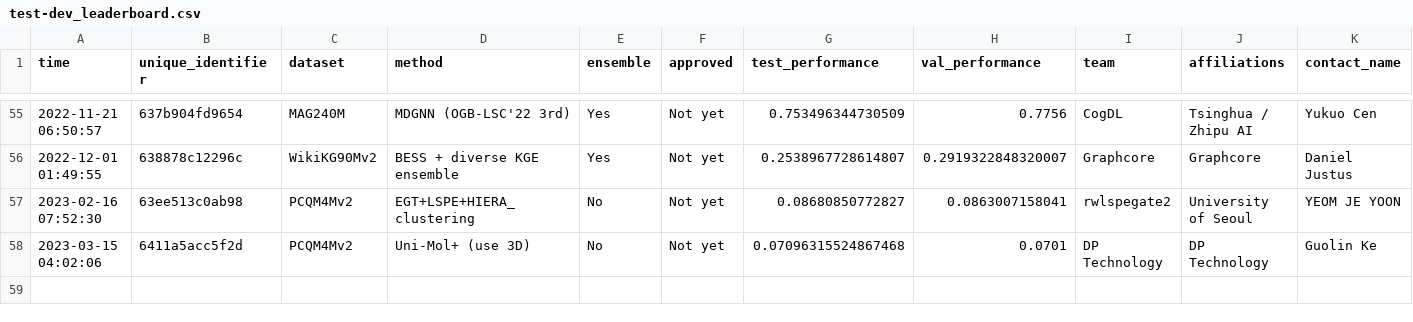
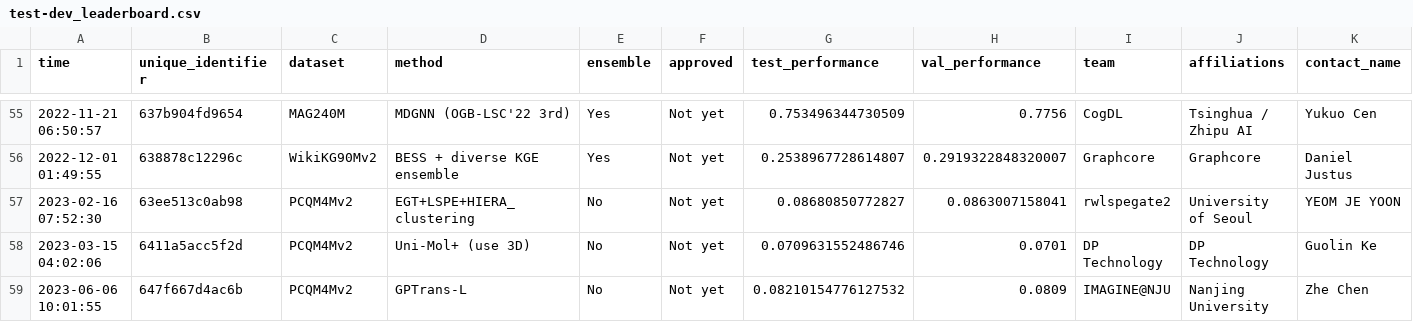
Before and after one commit to snap-stanford/ogb-web, a CSV file: test-dev_leaderboard.csv, drawn as a sheet; only a part is shown, gaps mark what is left out; rows hold the shown columns only; the diff names each change by its address in the sheet, - before the commit and + after, or states it on an @@ line.

```diff
--- a/test-dev_leaderboard.csv
+++ b/test-dev_leaderboard.csv
-G58 (test_performance): 0.07096315524867468
+G58 (test_performance): 0.0709631552486746
+row 59: 2023-06-06 10:01:55 | 647f667d4ac6b | PCQM4Mv2 | GPTrans-L | No | Not yet | 0.08210154776127532 | 0.0809 | IMAGINE@NJU | Nanjing University | Zhe Chen
```
Also changed, not shown: test-dev_master.csv.
